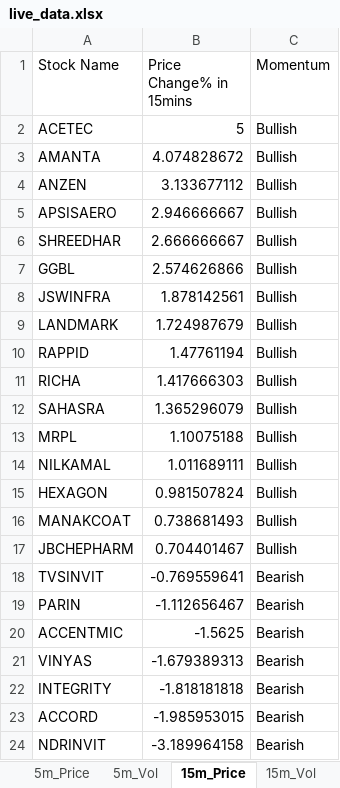
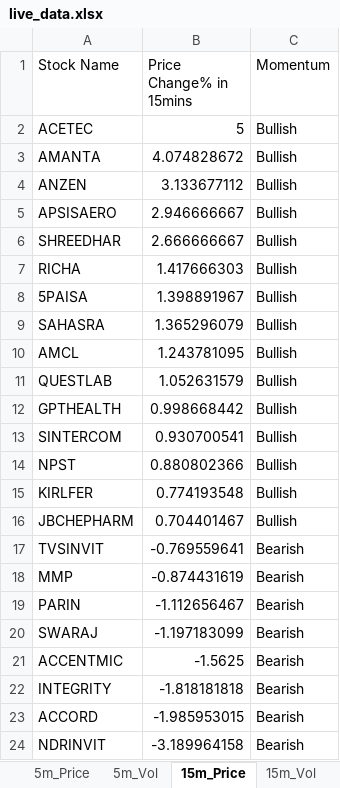
Before and after one commit to srbsharma92/priceAction2, an Excel workbook: data/live_data.xlsx, sheet 15m_Price, drawn as a sheet; values as stored, in another font and other column widths than the file's, no borders; removed rows and columns are numbered as before the commit, all else as after; the diff names each change by its address in the sheet, - before the commit and + after, or states it on an @@ line.

```diff
--- a/data/live_data.xlsx (sheet 15m_Price)
+++ b/data/live_data.xlsx (sheet 15m_Price)
-row 7: GGBL | 2.574626866 | Bullish
-row 8: JSWINFRA | 1.878142561 | Bullish
-row 9: LANDMARK | 1.724987679 | Bullish
-row 10: RAPPID | 1.47761194 | Bullish
+row 8: 5PAISA | 1.398891967 | Bullish
-row 13: MRPL | 1.10075188 | Bullish
-row 14: NILKAMAL | 1.011689111 | Bullish
-row 15: HEXAGON | 0.981507824 | Bullish
-row 16: MANAKCOAT | 0.738681493 | Bullish
+row 10: AMCL | 1.243781095 | Bullish
+row 11: QUESTLAB | 1.052631579 | Bullish
+row 12: GPTHEALTH | 0.998668442 | Bullish
+row 13: SINTERCOM | 0.930700541 | Bullish
+row 14: NPST | 0.880802366 | Bullish
+row 15: KIRLFER | 0.774193548 | Bullish
+row 18: MMP | -0.874431619 | Bearish
+row 20: SWARAJ | -1.197183099 | Bearish
-row 21: VINYAS | -1.679389313 | Bearish
```
Also changed, not shown: sheet 5m_Vol, sheet 15m_Vol, sheet 5m_Price, sheet Opening, sheet meta.
